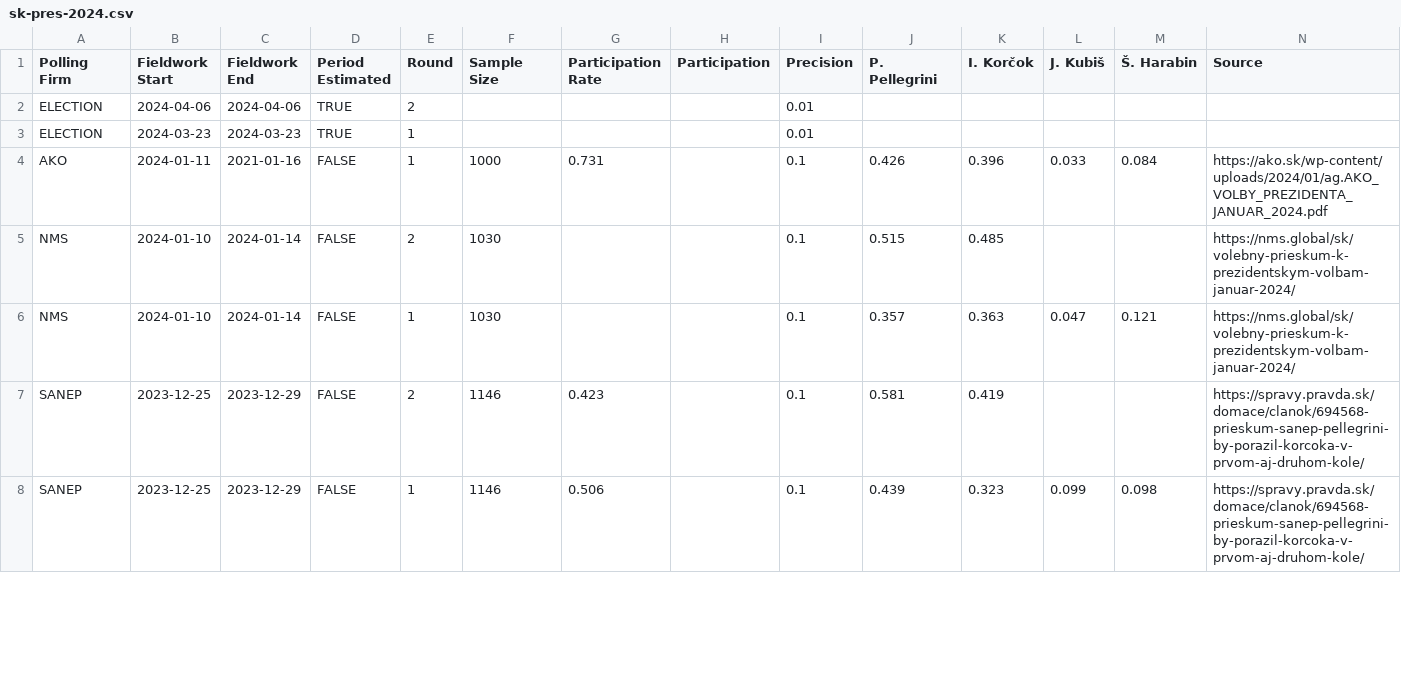
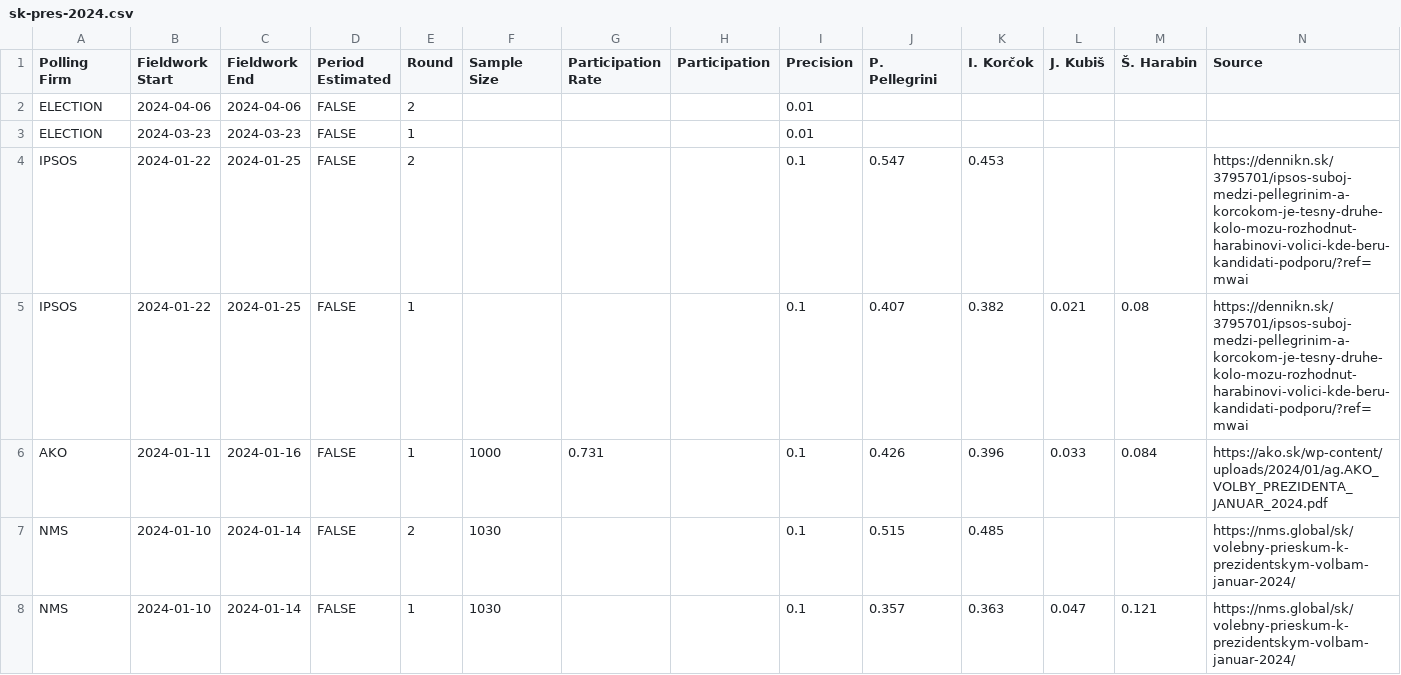
Before and after one commit to acernek/acernek.github.io, a CSV file: sk-polls/data/sk-pres-2024.csv, drawn as a sheet; only a part is shown; the shorter side is filled out with more unchanged rows.

Commit message:
IPSOS-pres: 2024-01

```diff
--- a/sk-polls/data/sk-pres-2024.csv
+++ b/sk-polls/data/sk-pres-2024.csv
@@ -1,5 +1,7 @@
 Polling Firm,Fieldwork Start,Fieldwork End,Period Estimated,Round,Sample Size,Participation Rate,Participation,Precision,P. Pellegrini,I. Korčok,J. Kubiš,Š. Harabin,Source
-ELECTION,2024-04-06,2024-04-06,TRUE,2,,,,0.01,,,,,
-ELECTION,2024-03-23,2024-03-23,TRUE,1,,,,0.01,,,,,
-AKO,2024-01-11,2021-01-16,FALSE,1,1000,0.731,,0.1,0.426,0.396,0.033,0.084,https://ako.sk/wp-content/uploads/2024/01/ag.AKO_VOLBY_PREZIDENTA_JANUAR_2024.pdf
+ELECTION,2024-04-06,2024-04-06,FALSE,2,,,,0.01,,,,,
+ELECTION,2024-03-23,2024-03-23,FALSE,1,,,,0.01,,,,,
+IPSOS,2024-01-22,2024-01-25,FALSE,2,,,,0.1,0.547,0.453,,,https://dennikn.sk/3795701/ipsos-suboj-medzi-pellegrinim-a-korcokom-je-tesny-druhe-kolo-mozu-rozhodnut-harabinovi-volici-kde-beru-kandidati-podporu/?ref=mwai
+IPSOS,2024-01-22,2024-01-25,FALSE,1,,,,0.1,0.407,0.382,0.021,0.08,https://dennikn.sk/3795701/ipsos-suboj-medzi-pellegrinim-a-korcokom-je-tesny-druhe-kolo-mozu-rozhodnut-harabinovi-volici-kde-beru-kandidati-podporu/?ref=mwai
+AKO,2024-01-11,2024-01-16,FALSE,1,1000,0.731,,0.1,0.426,0.396,0.033,0.084,https://ako.sk/wp-content/uploads/2024/01/ag.AKO_VOLBY_PREZIDENTA_JANUAR_2024.pdf
 NMS,2024-01-10,2024-01-14,FALSE,2,1030,,,0.1,0.515,0.485,,,https://nms.global/sk/volebny-prieskum-k-prezidentskym-volbam-januar-2024/
```
Also changed, not shown: 1 other file.
